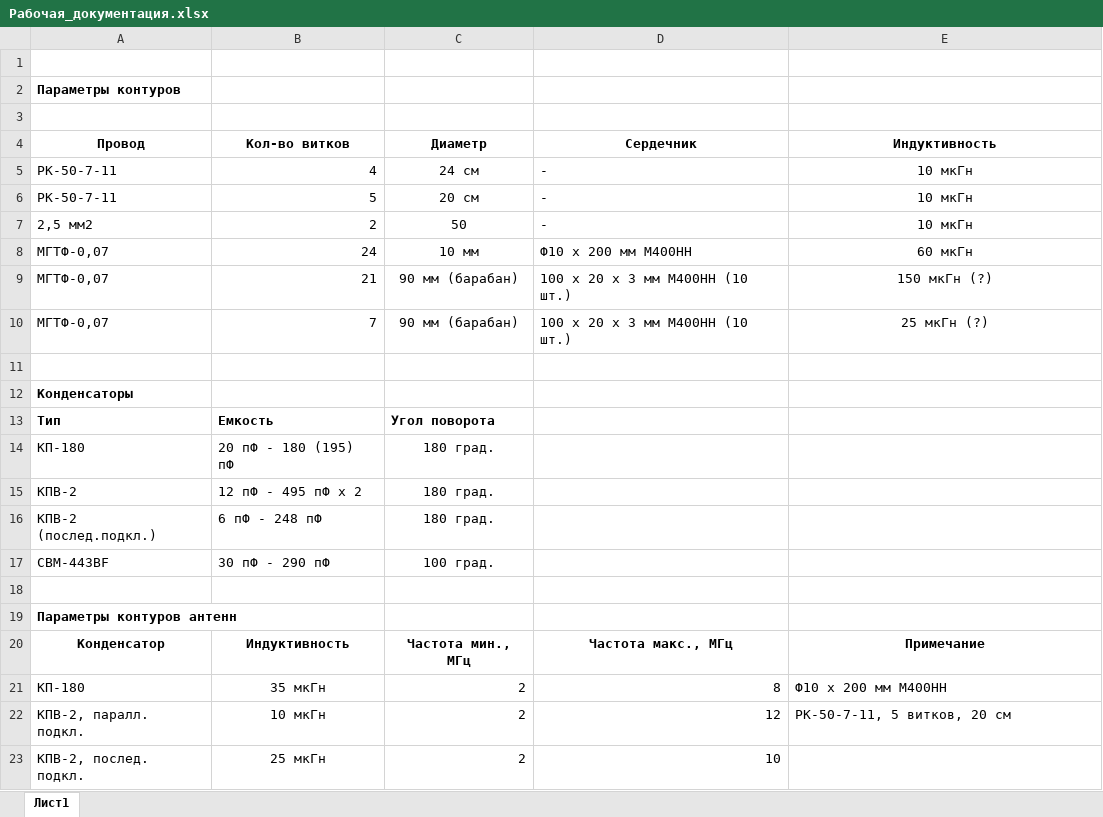
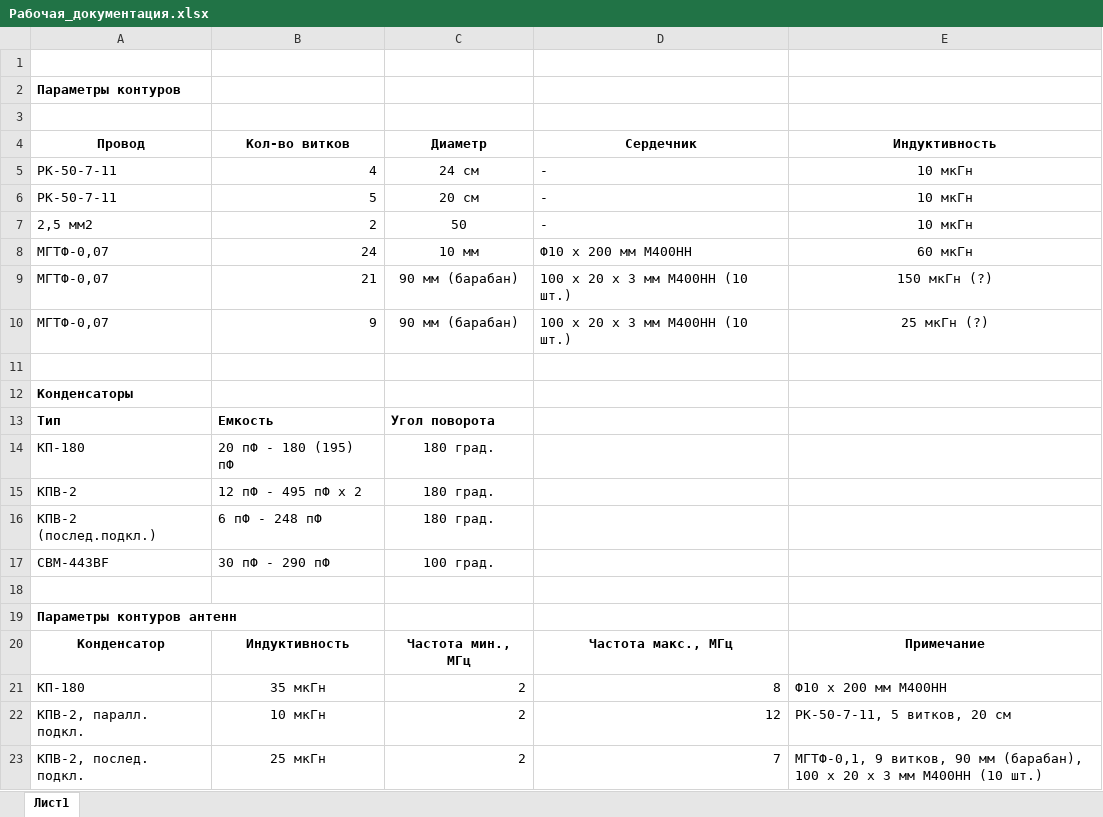
Before and after one commit to awk6873/radio-SW_Antenna, an Excel workbook: Рабочая_документация.xlsx, sheet Лист1, drawn as a sheet; values as stored, in another font and other column widths than the file's, no borders; the diff names each change by its address in the sheet, - before the commit and + after, or states it on an @@ line.

```diff
--- a/Рабочая_документация.xlsx (sheet Лист1)
+++ b/Рабочая_документация.xlsx (sheet Лист1)
-B10 (Кол-во витков): 7
+B10 (Кол-во витков): 9
-D23 (Сердечник): 10
+D23 (Сердечник): 7
-E23 (Индуктивность): (empty)
+E23 (Индуктивность): МГТФ-0,1, 9 витков, 90 мм (барабан), 100 x 20 x 3 мм М400НН (10 шт.)
```
Also changed, not shown: 1 other file.
